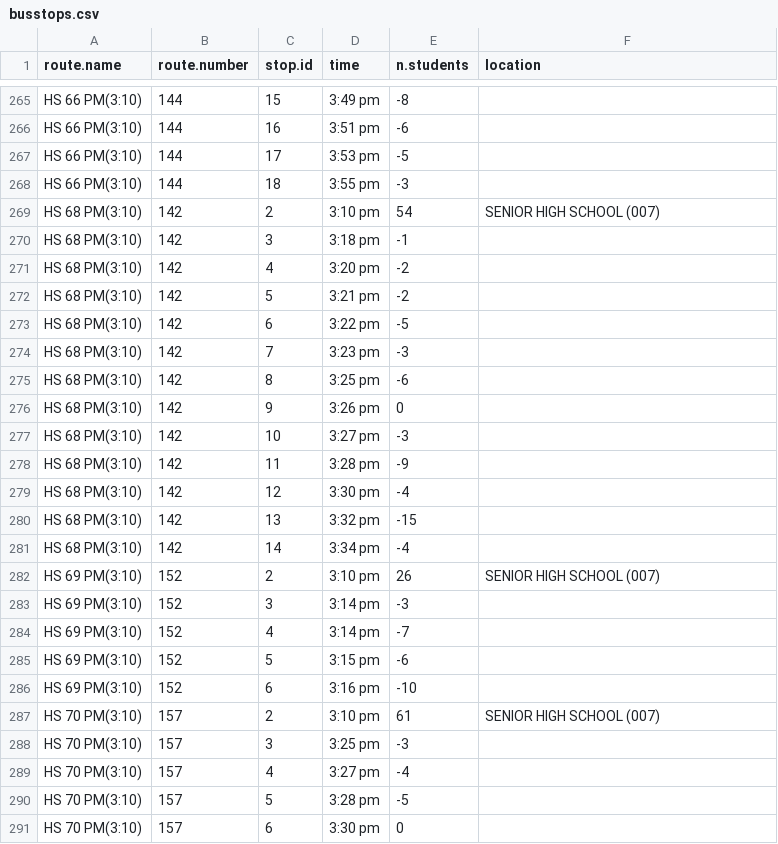
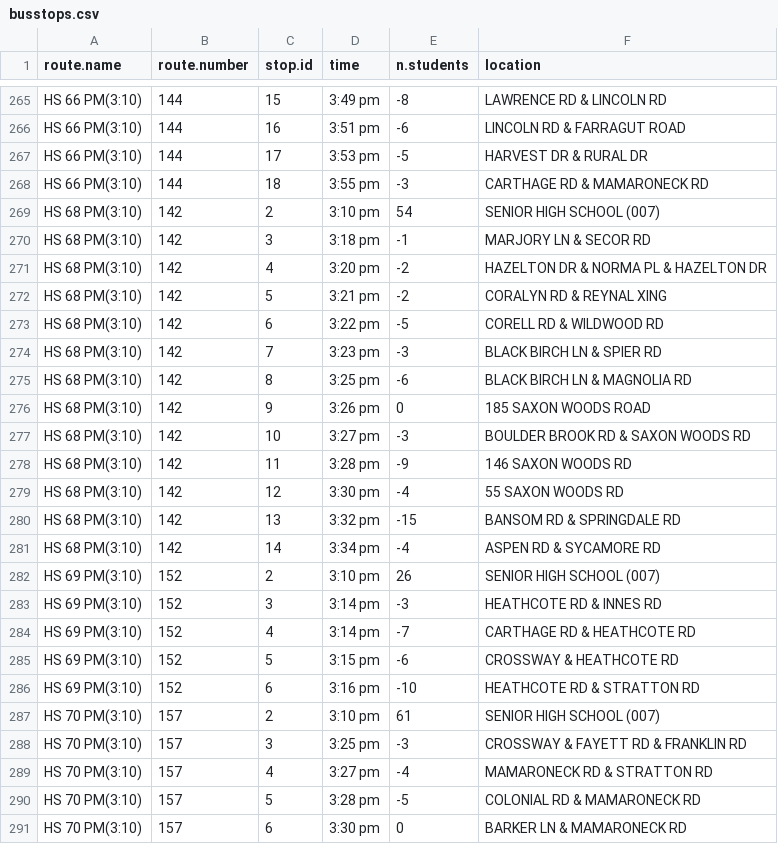
Before and after one commit to tlevine/scarsdale-data, a CSV file: school-buses/busstops.csv, drawn as a sheet; only a part is shown, gaps mark what is left out; the diff covers the shown part only; the diff names each change by its address in the sheet, - before the commit and + after, or states it on an @@ line.

Commit message:
locations

```diff
--- a/school-buses/busstops.csv
+++ b/school-buses/busstops.csv
-F265 (location): (empty)
+F265 (location): LAWRENCE RD & LINCOLN RD
-F266 (location): (empty)
+F266 (location): LINCOLN RD & FARRAGUT ROAD
-F267 (location): (empty)
+F267 (location): HARVEST DR & RURAL DR
-F268 (location): (empty)
+F268 (location): CARTHAGE RD & MAMARONECK RD
-F270 (location): (empty)
+F270 (location): MARJORY LN & SECOR RD
-F271 (location): (empty)
+F271 (location): HAZELTON DR & NORMA PL & HAZELTON DR
-F272 (location): (empty)
+F272 (location): CORALYN RD & REYNAL XING
-F273 (location): (empty)
+F273 (location): CORELL RD & WILDWOOD RD
-F274 (location): (empty)
+F274 (location): BLACK BIRCH LN & SPIER RD
-F275 (location): (empty)
+F275 (location): BLACK BIRCH LN & MAGNOLIA RD
-F276 (location): (empty)
+F276 (location): 185 SAXON WOODS ROAD
-F277 (location): (empty)
+F277 (location): BOULDER BROOK RD & SAXON WOODS RD
-F278 (location): (empty)
+F278 (location): 146 SAXON WOODS RD
-F279 (location): (empty)
+F279 (location): 55 SAXON WOODS RD
-F280 (location): (empty)
+F280 (location): BANSOM RD & SPRINGDALE RD
-F281 (location): (empty)
+F281 (location): ASPEN RD & SYCAMORE RD
-F283 (location): (empty)
+F283 (location): HEATHCOTE RD & INNES RD
-F284 (location): (empty)
+F284 (location): CARTHAGE RD & HEATHCOTE RD
-F285 (location): (empty)
+F285 (location): CROSSWAY & HEATHCOTE RD
-F286 (location): (empty)
+F286 (location): HEATHCOTE RD & STRATTON RD
-F288 (location): (empty)
+F288 (location): CROSSWAY & FAYETT RD & FRANKLIN RD
-F289 (location): (empty)
+F289 (location): MAMARONECK RD & STRATTON RD
-F290 (location): (empty)
+F290 (location): COLONIAL RD & MAMARONECK RD
-F291 (location): (empty)
+F291 (location): BARKER LN & MAMARONECK RD
```
Also changed, not shown: 31 edited cells elsewhere in this file, 1 other file.
